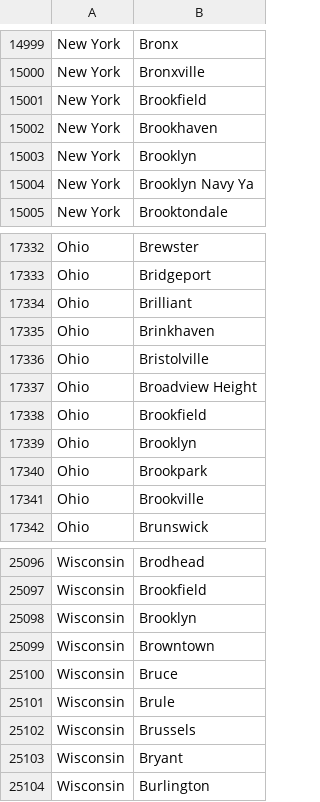
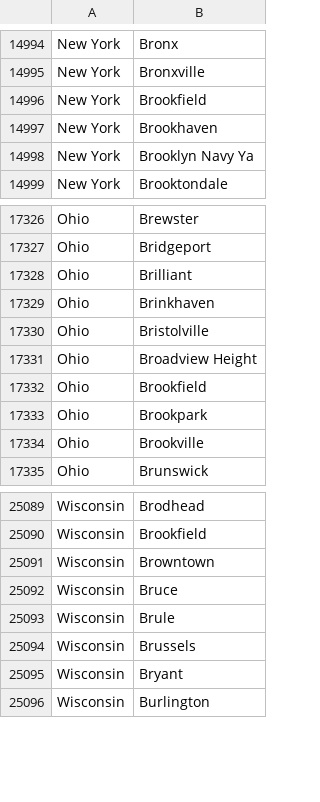
Before and after one commit to UFAL-DSG/alex, a TSV file: alex/applications/PublicTransportInfoEN/data/w.states_cities.tsv, drawn as a sheet; only a part is shown, gaps mark what is left out; the diff covers the shown part only; the diff names each change by its address in the sheet, - before the commit and + after, or states it on an @@ line.

```diff
--- a/alex/applications/PublicTransportInfoEN/data/w.states_cities.tsv
+++ b/alex/applications/PublicTransportInfoEN/data/w.states_cities.tsv
-row 15003: New York | Brooklyn
-row 17339: Ohio | Brooklyn
-row 25098: Wisconsin | Brooklyn
```
Also changed, not shown: 5 removed rows elsewhere in this file, alex/applications/PublicTransportInfoEN/data/cities_stops.tsv, 9 other files.
